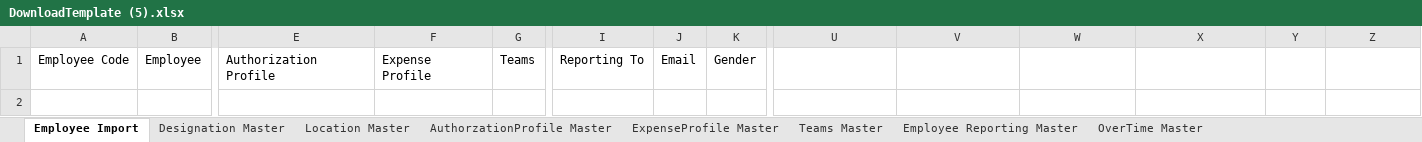
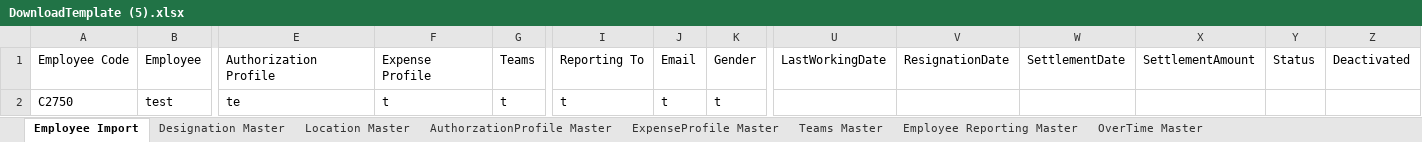
Before and after one commit to fayeki2e/CotecnaLeao, an Excel workbook: TechParvaLEAO/Uploads/DownloadTemplate (5).xlsx, sheet Employee Import, drawn as a sheet; only a part is shown, gaps mark what is left out; values as stored, in another font and other column widths than the file's, no borders; table styles not drawn; rows hold the shown columns only; the diff names each change by its address in the sheet, - before the commit and + after, or states it on an @@ line.

```diff
--- a/TechParvaLEAO/Uploads/DownloadTemplate (5).xlsx (sheet Employee Import)
+++ b/TechParvaLEAO/Uploads/DownloadTemplate (5).xlsx (sheet Employee Import)
-U1: (empty)
+U1: LastWorkingDate
-V1: (empty)
+V1: ResignationDate
-W1: (empty)
+W1: SettlementDate
-X1: (empty)
+X1: SettlementAmount
-Y1: (empty)
+Y1: Status
-Z1: (empty)
+Z1: Deactivated
+row 2: C2750 | test | te | t | t | t | t | t
```
Also changed, not shown: sheet Employee Reporting Master, sheet Designation Master, sheet Teams Master, sheet AuthorzationProfile Master, sheet Location Master, sheet OverTime Master, 1 more sheet, TechParvaLEAO/Uploads/DownloadTemplate (3).xlsx, TechParvaLEAO/Uploads/DownloadTemplate (6).xlsx, 1 other file.
